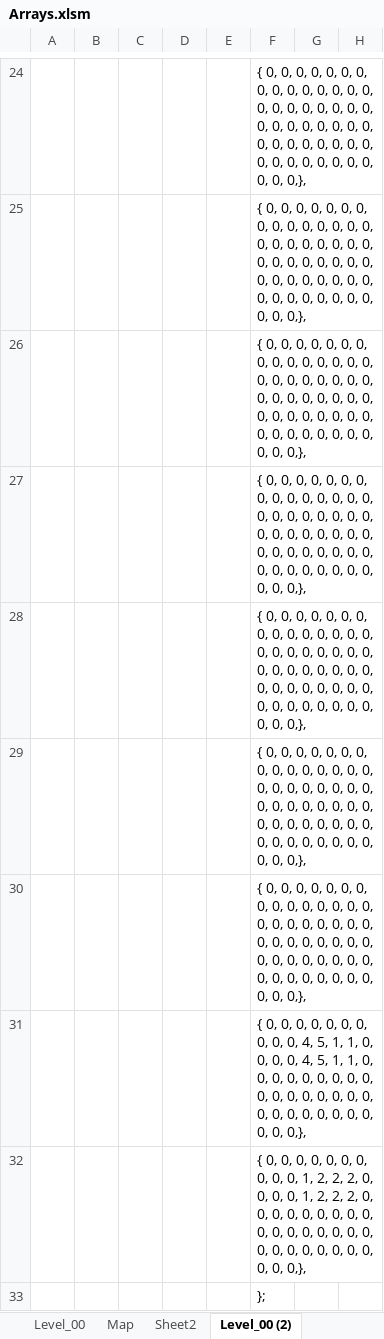
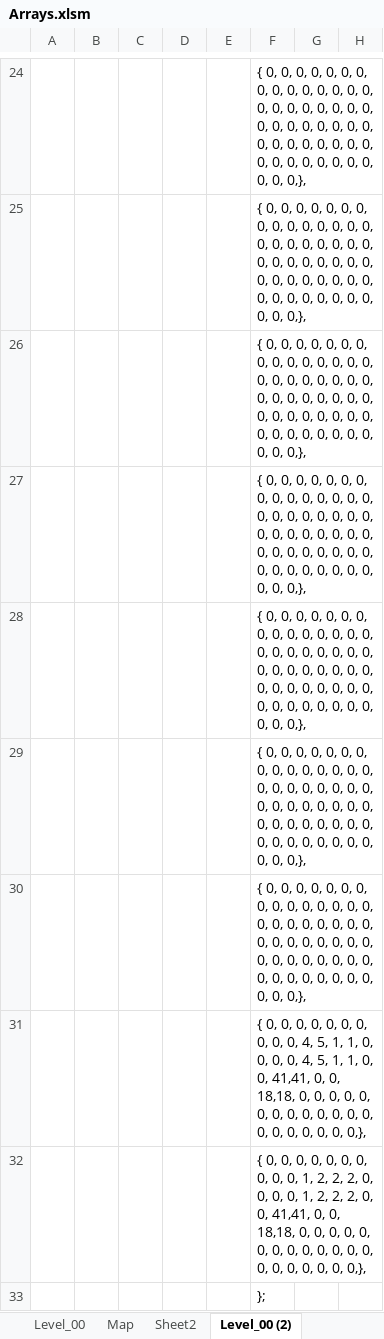
Before and after one commit to Press-Play-On-Tape/ChakanaChallenge, an Excel workbook: Arrays.xlsm, sheet Level_00 (2), drawn as a sheet; only a part is shown, gaps mark what is left out; values as stored, in another font and other column widths than the file's, no borders; charts and pictures not drawn; the diff names each change by its address in the sheet, - before the commit and + after, or states it on an @@ line.

```diff
--- a/Arrays.xlsm (sheet Level_00 (2))
+++ b/Arrays.xlsm (sheet Level_00 (2))
-F31: …0, 0, 0, 0, 0, 0, 0, 0, 0, 0,…
+F31: …0, 0, 41,41, 0, 0, 18,18, 0, 0,…
-F32: …0, 0, 0, 0, 0, 0, 0, 0, 0, 0,…
+F32: …0, 0, 41,41, 0, 0, 18,18, 0, 0,…
```
Also changed, not shown: sheet Level_00, charts or pictures, 16 other files.
